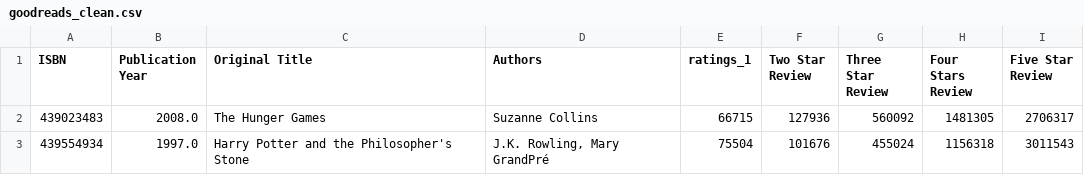
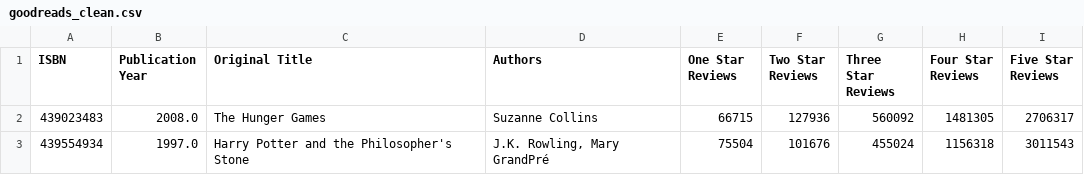
Before and after one commit to Joseamica/Bootcamp.github.io, a CSV file: Pandas/Goodreads/goodreads_clean.csv, drawn as a sheet; only a part is shown.

```diff
--- a/Pandas/Goodreads/goodreads_clean.csv
+++ b/Pandas/Goodreads/goodreads_clean.csv
@@ -1,2 +1,2 @@
-ISBN,Publication Year,Original Title,Authors,ratings_1,Two Star Review,Three Star Review,Four Stars Review,Five Star Review
+ISBN,Publication Year,Original Title,Authors,One Star Reviews,Two Star Reviews,Three Star Reviews,Four Star Reviews,Five Star Reviews
 439023483,2008.0,The Hunger Games,Suzanne Collins,66715,127936,560092,1481305,2706317
```
Also changed, not shown: 2 other files.
